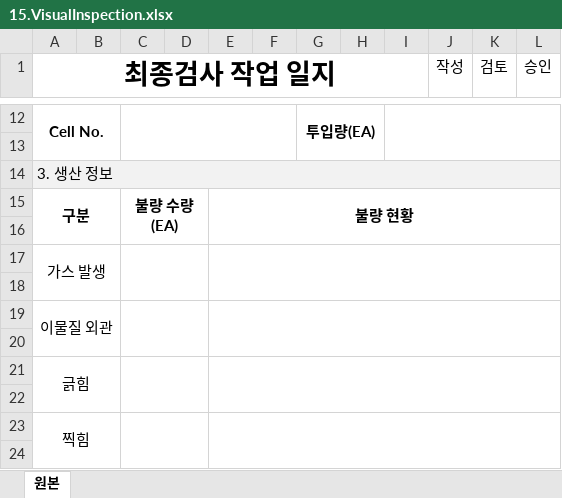
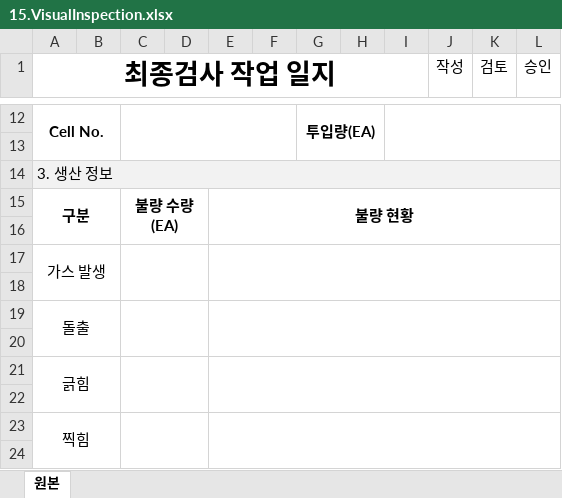
Before and after one commit to euro-cell/MES_BE, an Excel workbook: src/assets/worklog/15.VisualInspection.xlsx, sheet 원본, drawn as a sheet; only a part is shown, gaps mark what is left out; values as stored, in another font and other column widths than the file's, no borders; the diff names each change by its address in the sheet, - before the commit and + after, or states it on an @@ line.

Commit message:
fix: 외관검사 작업일지 이물질 외관 항목명 돌출로 변경

```diff
--- a/src/assets/worklog/15.VisualInspection.xlsx (sheet 원본)
+++ b/src/assets/worklog/15.VisualInspection.xlsx (sheet 원본)
-A19 (최종검사 작업 일지): 이물질 외관
+A19 (최종검사 작업 일지): 돌출
```
